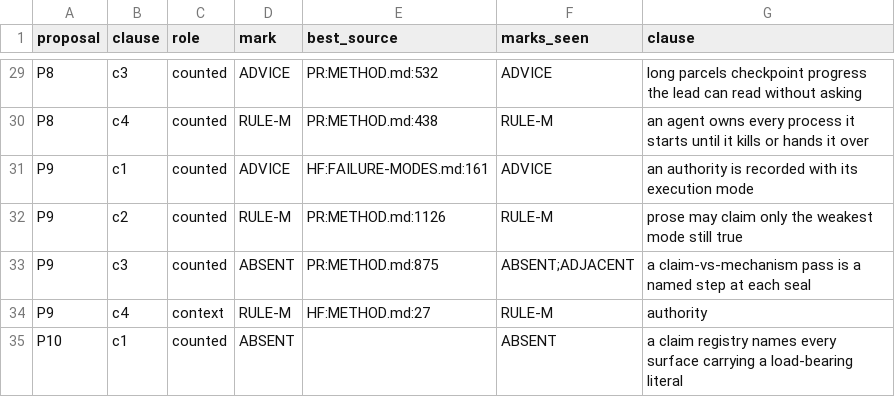
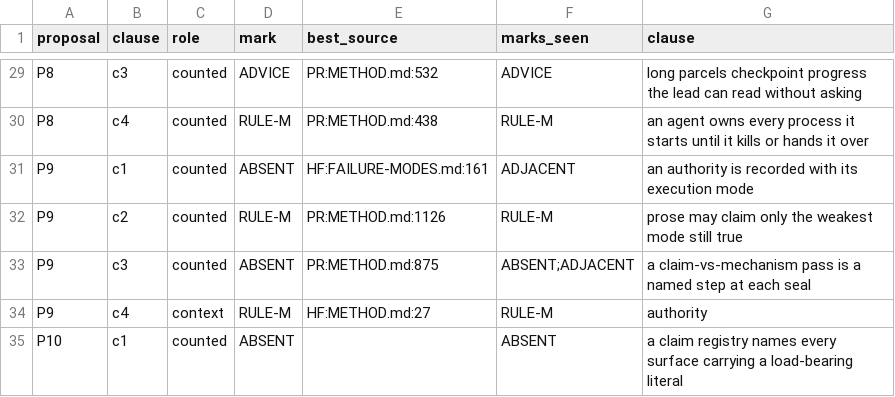
Before and after one commit to loganw234/HonestHarness, a CSV file: Rounds/Muse-Softfloat-Study/parcels/P3/data/clause_marks.csv, drawn as a sheet; only a part is shown, gaps mark what is left out.

```diff
--- a/Rounds/Muse-Softfloat-Study/parcels/P3/data/clause_marks.csv
+++ b/Rounds/Muse-Softfloat-Study/parcels/P3/data/clause_marks.csv
@@ -30,3 +30,3 @@ P8,c3,counted,ADVICE,PR:METHOD.md:532,ADVICE,long parcels checkpoint progress th
 P8,c4,counted,RULE-M,PR:METHOD.md:438,RULE-M,an agent owns every process it starts until it kills or hands it over
-P9,c1,counted,ADVICE,HF:FAILURE-MODES.md:161,ADVICE,an authority is recorded with its execution mode
+P9,c1,counted,ABSENT,HF:FAILURE-MODES.md:161,ADJACENT,an authority is recorded with its execution mode
 P9,c2,counted,RULE-M,PR:METHOD.md:1126,RULE-M,prose may claim only the weakest mode still true
```
Also changed, not shown: Rounds/Muse-Softfloat-Study/parcels/P3/data/honestharness_rounds.csv, Rounds/Muse-Softfloat-Study/parcels/P3/data/marks.csv, 6 other files.
